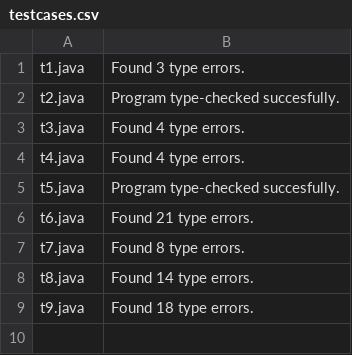
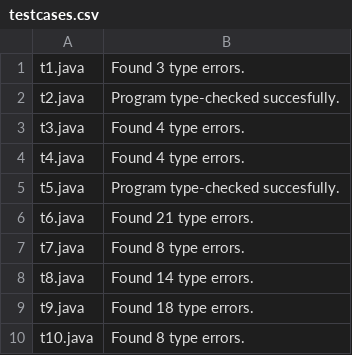
Before and after one commit to Sandeep-Varma/Adv-Compilers-A1-testcases, a CSV file: testcases.csv, drawn as a sheet; the diff names each change by its address in the sheet, - before the commit and + after, or states it on an @@ line.

Commit message:
Added testcase on function calls

```diff
--- a/testcases.csv
+++ b/testcases.csv
+row 10: t10.java | Found 8 type errors.
```
Also changed, not shown: 1 other file.
